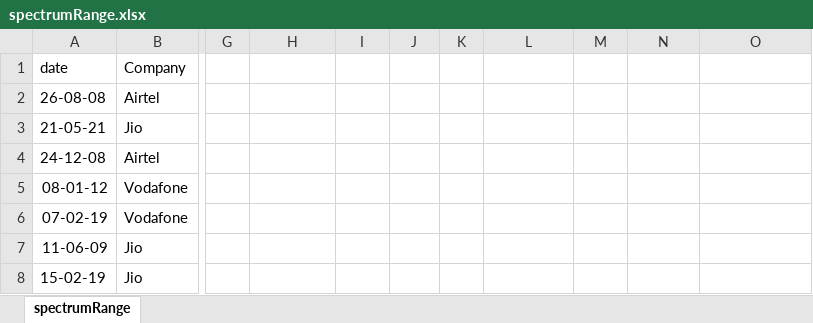
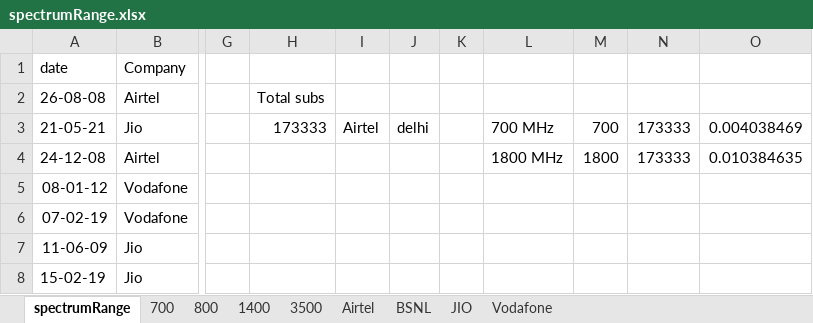
Before and after one commit to akshetpatial/OOPD_PROJECT, an Excel workbook: Excel/spectrumRange.xlsx, sheet spectrumRange, drawn as a sheet; only a part is shown, gaps mark what is left out; values as stored, in another font and other column widths than the file's, no borders; charts and pictures not drawn; the diff names each change by its address in the sheet, - before the commit and + after, or states it on an @@ line.

```diff
--- a/Excel/spectrumRange.xlsx (sheet spectrumRange)
+++ b/Excel/spectrumRange.xlsx (sheet spectrumRange)
+sheet tab: 700
+sheet tab: 800
+sheet tab: 1400
+sheet tab: 3500
+sheet tab: Airtel
+sheet tab: BSNL
+sheet tab: JIO
+sheet tab: Vodafone
-H2: (empty)
+H2: Total subs
-H3: (empty)
+H3: 173333
-I3: (empty)
+I3: Airtel
-J3: (empty)
+J3: delhi
-L3: (empty)
+L3: 700 MHz
-M3: (empty)
+M3: 700
-N3:N4: (empty)
+N3:N4: 173333
-O3: (empty)
+O3: 0.004038469
-L4: (empty)
+L4: 1800 MHz
-M4: (empty)
+M4: 1800
-O4: (empty)
+O4: 0.010384635
```
Also changed, not shown: charts or pictures, Excel/spectrumRequest.xlsx, Excel/subscribers.xlsx, 2 other files.
